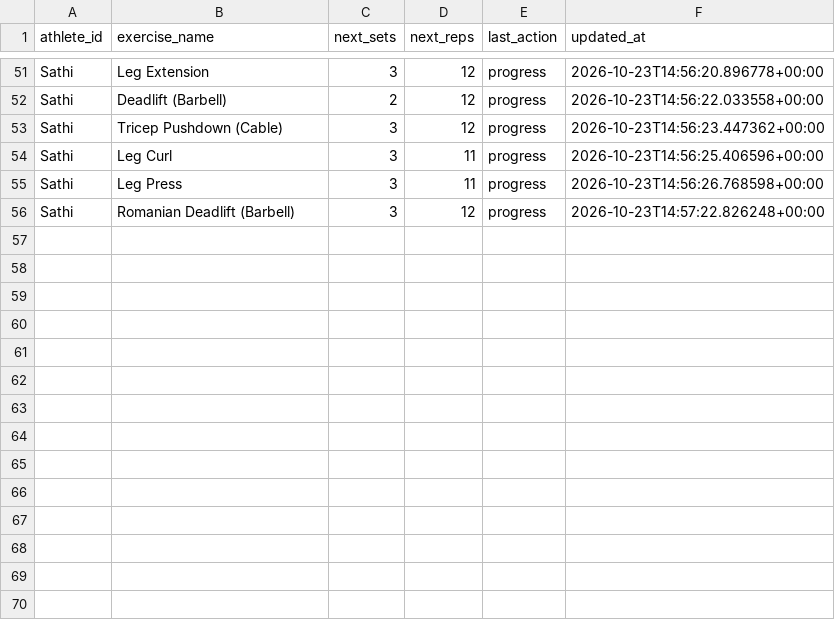
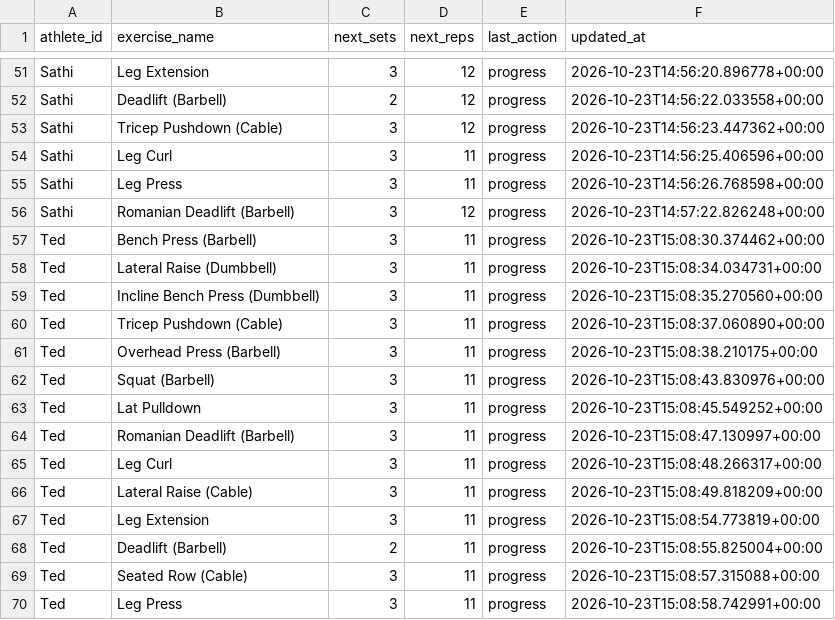
Before and after one commit to fullsterkur-ai/periodization-tool, a CSV file: periodization-engine/data/processed/athlete_exercise_state.csv, drawn as a sheet; only a part is shown, gaps mark what is left out; the diff names each change by its address in the sheet, - before the commit and + after, or states it on an @@ line.

```diff
--- a/periodization-engine/data/processed/athlete_exercise_state.csv
+++ b/periodization-engine/data/processed/athlete_exercise_state.csv
+row 57: Ted | Bench Press (Barbell) | 3 | 11 | progress | 2026-10-23T15:08:30.374462+00:00
+row 58: Ted | Lateral Raise (Dumbbell) | 3 | 11 | progress | 2026-10-23T15:08:34.034731+00:00
+row 59: Ted | Incline Bench Press (Dumbbell) | 3 | 11 | progress | 2026-10-23T15:08:35.270560+00:00
+row 60: Ted | Tricep Pushdown (Cable) | 3 | 11 | progress | 2026-10-23T15:08:37.060890+00:00
+row 61: Ted | Overhead Press (Barbell) | 3 | 11 | progress | 2026-10-23T15:08:38.210175+00:00
+row 62: Ted | Squat (Barbell) | 3 | 11 | progress | 2026-10-23T15:08:43.830976+00:00
+row 63: Ted | Lat Pulldown | 3 | 11 | progress | 2026-10-23T15:08:45.549252+00:00
+row 64: Ted | Romanian Deadlift (Barbell) | 3 | 11 | progress | 2026-10-23T15:08:47.130997+00:00
+row 65: Ted | Leg Curl | 3 | 11 | progress | 2026-10-23T15:08:48.266317+00:00
+row 66: Ted | Lateral Raise (Cable) | 3 | 11 | progress | 2026-10-23T15:08:49.818209+00:00
+row 67: Ted | Leg Extension | 3 | 11 | progress | 2026-10-23T15:08:54.773819+00:00
+row 68: Ted | Deadlift (Barbell) | 2 | 11 | progress | 2026-10-23T15:08:55.825004+00:00
+row 69: Ted | Seated Row (Cable) | 3 | 11 | progress | 2026-10-23T15:08:57.315088+00:00
+row 70: Ted | Leg Press | 3 | 11 | progress | 2026-10-23T15:08:58.742991+00:00
```
Also changed, not shown: periodization-engine/data/processed/workout_feedback.csv, 6 other files.
